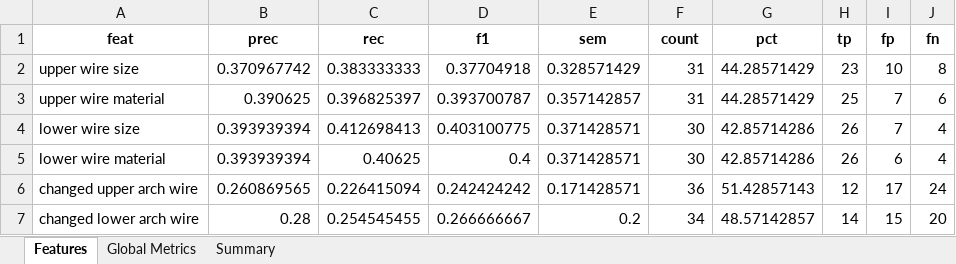
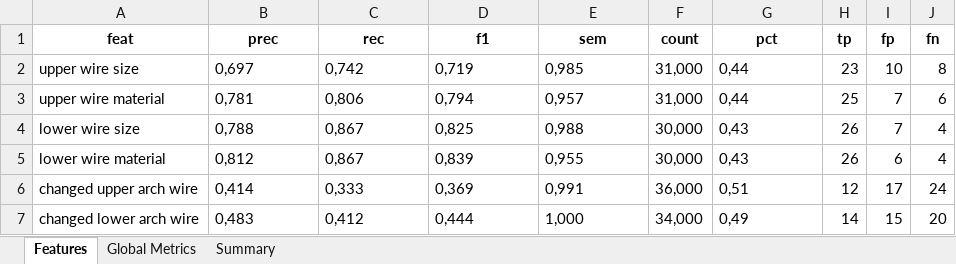
Before and after one commit to Paul-dumont/Medical-LLM-FineTuning, an Excel workbook: data/5_results/with_cot/result_with_cot_3.xlsx, sheet Features, drawn as a sheet; only a part is shown; values as stored, in another font and other column widths than the file's, no borders; the diff covers the shown part only; the diff names each change by its address in the sheet, - before the commit and + after, or states it on an @@ line.

```diff
--- a/data/5_results/with_cot/result_with_cot_3.xlsx (sheet Features)
+++ b/data/5_results/with_cot/result_with_cot_3.xlsx (sheet Features)
-B2 (prec): 0.370967742
+B2 (prec): 0,697
-C2 (rec): 0.383333333
+C2 (rec): 0,742
-D2 (f1): 0.37704918
+D2 (f1): 0,719
-E2 (sem): 0.328571429
+E2 (sem): 0,985
-F2:F3 (count): 31
+F2:F3 (count): 31,000
-G2:G3 (pct): 44.28571429
+G2:G3 (pct): 0,44
-B3 (prec): 0.390625
+B3 (prec): 0,781
-C3 (rec): 0.396825397
+C3 (rec): 0,806
-D3 (f1): 0.393700787
+D3 (f1): 0,794
-E3 (sem): 0.357142857
+E3 (sem): 0,957
-B4 (prec): 0.393939394
+B4 (prec): 0,788
-C4 (rec): 0.412698413
+C4 (rec): 0,867
-D4 (f1): 0.403100775
+D4 (f1): 0,825
-E4 (sem): 0.371428571
+E4 (sem): 0,988
-F4:F5 (count): 30
+F4:F5 (count): 30,000
-G4:G5 (pct): 42.85714286
+G4:G5 (pct): 0,43
-B5 (prec): 0.393939394
+B5 (prec): 0,812
-C5 (rec): 0.40625
+C5 (rec): 0,867
-D5 (f1): 0.4
+D5 (f1): 0,839
-E5 (sem): 0.371428571
+E5 (sem): 0,955
-B6 (prec): 0.260869565
+B6 (prec): 0,414
-C6 (rec): 0.226415094
+C6 (rec): 0,333
-D6 (f1): 0.242424242
+D6 (f1): 0,369
-E6 (sem): 0.171428571
+E6 (sem): 0,991
-F6 (count): 36
+F6 (count): 36,000
-G6 (pct): 51.42857143
+G6 (pct): 0,51
-B7 (prec): 0.28
+B7 (prec): 0,483
-C7 (rec): 0.254545455
+C7 (rec): 0,412
-D7 (f1): 0.266666667
+D7 (f1): 0,444
-E7 (sem): 0.2
+E7 (sem): 1,000
-F7 (count): 34
+F7 (count): 34,000
-G7 (pct): 48.57142857
+G7 (pct): 0,49
```
Also changed, not shown: 22 added rows and 312 edited cells elsewhere in this sheet, sheet Global Metrics, sheet Summary, data/5_results/unknow/result_unknow_4.xlsx, data/5_results/with_cot/result_with_cot_2.xlsx, 22 other files.
